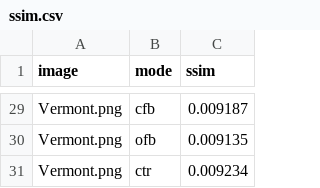
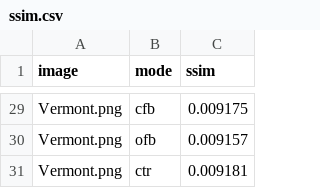
Before and after one commit to Jus10School/senior_research, a CSV file: results/metrics/ssim.csv, drawn as a sheet; only a part is shown, gaps mark what is left out; the diff covers the shown part only; the diff names each change by its address in the sheet, - before the commit and + after, or states it on an @@ line.

```diff
--- a/results/metrics/ssim.csv
+++ b/results/metrics/ssim.csv
-C29 (ssim): 0.009187
+C29 (ssim): 0.009175
-C30 (ssim): 0.009135
+C30 (ssim): 0.009157
-C31 (ssim): 0.009234
+C31 (ssim): 0.009181
```
Also changed, not shown: 27 edited cells elsewhere in this file, results/metrics/correlation.csv, results/metrics/entropy.csv, 2 other files.
